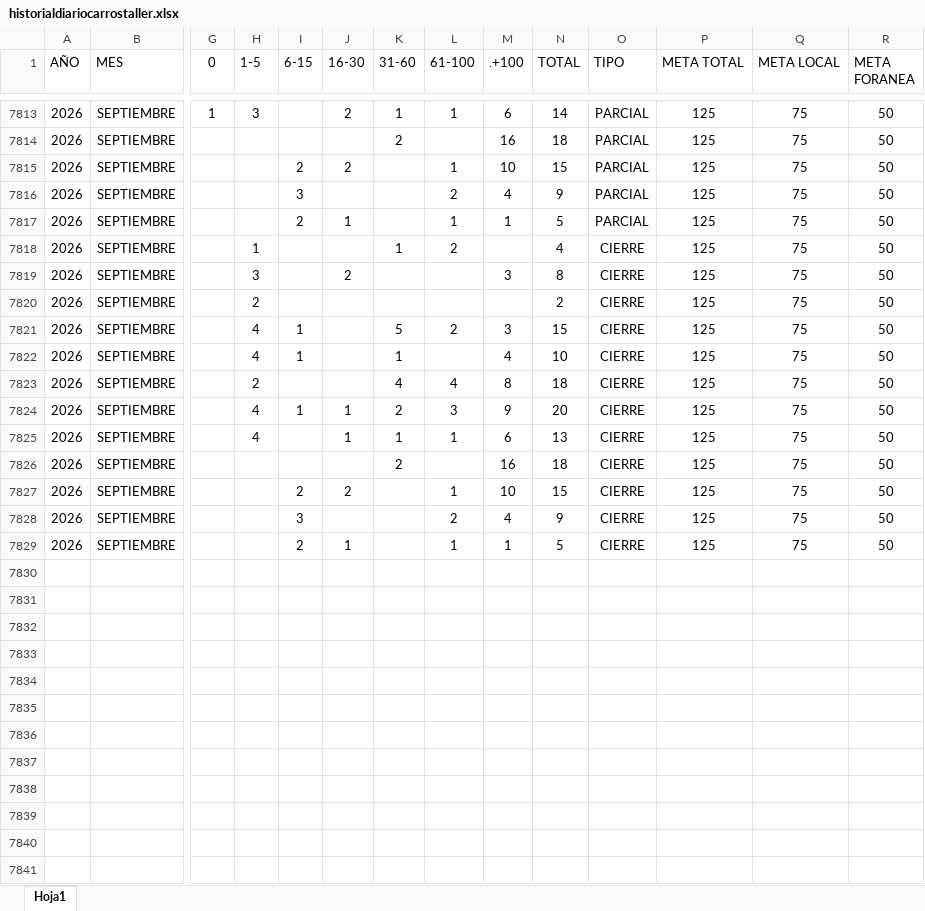
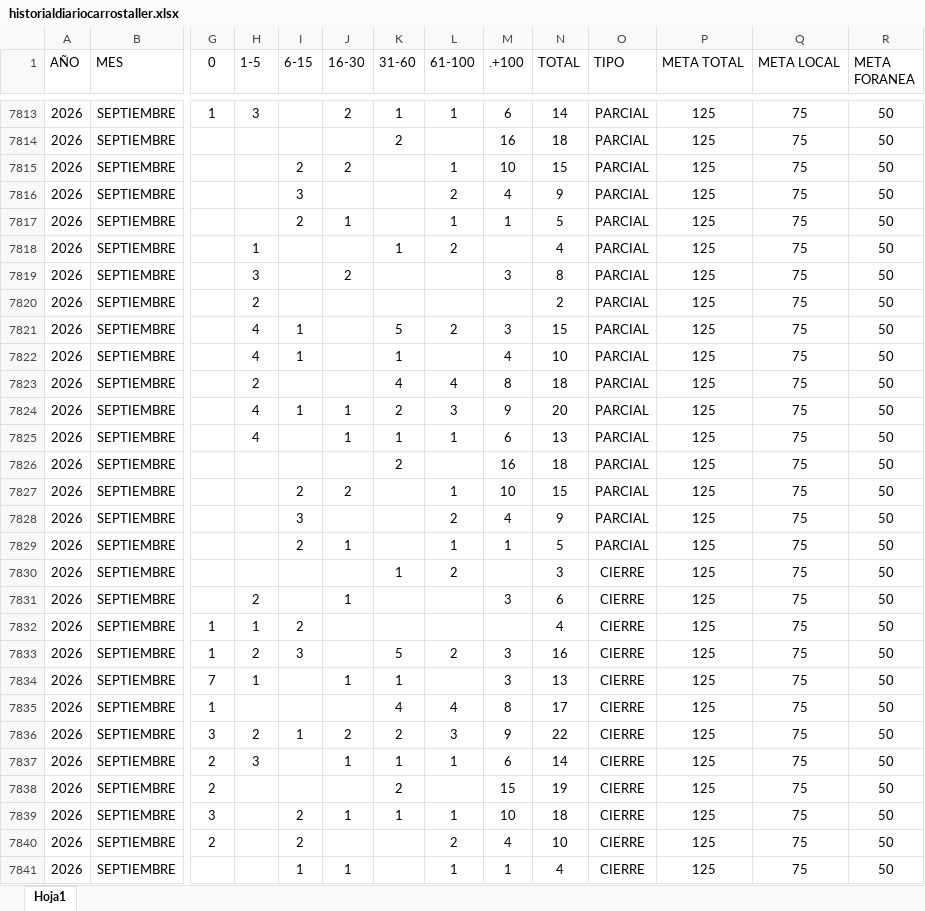
Before and after one commit to EDSALAS15/CARROSTALLERDIARIOYPROMEDIO, an Excel workbook: historialdiariocarrostaller.xlsx, sheet Hoja1, drawn as a sheet; only a part is shown, gaps mark what is left out; values as stored, in another font and other column widths than the file's, no borders; table styles not drawn; rows hold the shown columns only; the diff names each change by its address in the sheet, - before the commit and + after, or states it on an @@ line.

Commit message:
Add files via upload

```diff
--- a/historialdiariocarrostaller.xlsx (sheet Hoja1)
+++ b/historialdiariocarrostaller.xlsx (sheet Hoja1)
-O7818:O7829 (TIPO): CIERRE
+O7818:O7829 (TIPO): PARCIAL
+row 7830: 2026 | SEPTIEMBRE |  |  |  |  | 1 | 2 |  | 3 | CIERRE | 125 | 75 | 50
+row 7831: 2026 | SEPTIEMBRE |  | 2 |  | 1 |  |  | 3 | 6 | CIERRE | 125 | 75 | 50
+row 7832: 2026 | SEPTIEMBRE | 1 | 1 | 2 |  |  |  |  | 4 | CIERRE | 125 | 75 | 50
+row 7833: 2026 | SEPTIEMBRE | 1 | 2 | 3 |  | 5 | 2 | 3 | 16 | CIERRE | 125 | 75 | 50
+row 7834: 2026 | SEPTIEMBRE | 7 | 1 |  | 1 | 1 |  | 3 | 13 | CIERRE | 125 | 75 | 50
+row 7835: 2026 | SEPTIEMBRE | 1 |  |  |  | 4 | 4 | 8 | 17 | CIERRE | 125 | 75 | 50
+row 7836: 2026 | SEPTIEMBRE | 3 | 2 | 1 | 2 | 2 | 3 | 9 | 22 | CIERRE | 125 | 75 | 50
+row 7837: 2026 | SEPTIEMBRE | 2 | 3 |  | 1 | 1 | 1 | 6 | 14 | CIERRE | 125 | 75 | 50
+row 7838: 2026 | SEPTIEMBRE | 2 |  |  |  | 2 |  | 15 | 19 | CIERRE | 125 | 75 | 50
+row 7839: 2026 | SEPTIEMBRE | 3 |  | 2 | 1 | 1 | 1 | 10 | 18 | CIERRE | 125 | 75 | 50
+row 7840: 2026 | SEPTIEMBRE | 2 |  | 2 |  |  | 2 | 4 | 10 | CIERRE | 125 | 75 | 50
+row 7841: 2026 | SEPTIEMBRE |  |  | 1 | 1 |  | 1 | 1 | 4 | CIERRE | 125 | 75 | 50
```
